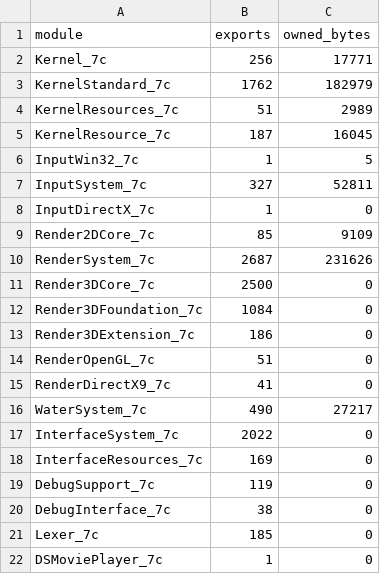
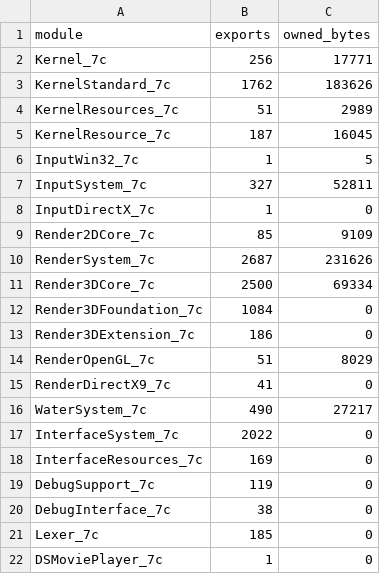
Before and after one commit to fedor606-20/trainz12-x64, a TSV file: tools/progress_exports.tsv, drawn as a sheet.

Commit message:
docs: mark RenderSystem_7c done, RenderOpenGL_7c partial
The progress table treated RenderSystem as requiring the retail DLL by hardcoded name. All exports are local and no private code is called there any more; only optional data/table mirrors remain. RenderOpenGL is still partial because its internal display/vtable, vertex-buffer and shader backend are not ported.

```diff
--- a/tools/progress_exports.tsv
+++ b/tools/progress_exports.tsv
@@ -2,3 +2,3 @@ module	exports	owned_bytes
 Kernel_7c	256	17771
-KernelStandard_7c	1762	182979
+KernelStandard_7c	1762	183626
 KernelResources_7c	51	2989
@@ -10,6 +10,6 @@ Render2DCore_7c	85	9109
 RenderSystem_7c	2687	231626
-Render3DCore_7c	2500	0
+Render3DCore_7c	2500	69334
 Render3DFoundation_7c	1084	0
 Render3DExtension_7c	186	0
-RenderOpenGL_7c	51	0
+RenderOpenGL_7c	51	8029
 RenderDirectX9_7c	41	0
```
Also changed, not shown: 2 other files.
